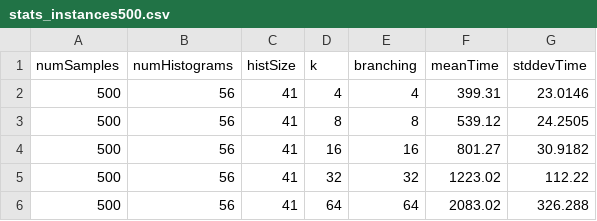
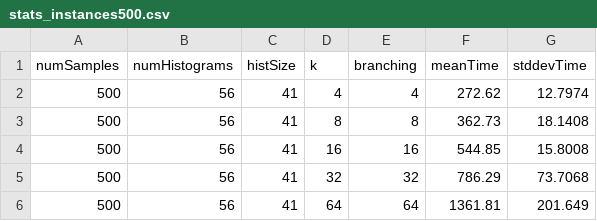
Before and after one commit to ChelovekHe/emphysema-estimation, a CSV file: Experiments/02-ScalabilityOfClusteringAlgorithm/Statistics/Scalability-1/stats_instances500.csv, drawn as a sheet.

```diff
--- a/Experiments/02-ScalabilityOfClusteringAlgorithm/Statistics/Scalability-1/stats_instances500.csv
+++ b/Experiments/02-ScalabilityOfClusteringAlgorithm/Statistics/Scalability-1/stats_instances500.csv
@@ -1,6 +1,6 @@
 numSamples, numHistograms, histSize, k, branching, meanTime, stddevTime
-500, 56, 41, 4, 4, 399.31, 23.0146
-500, 56, 41, 8, 8, 539.12, 24.2505
-500, 56, 41, 16, 16, 801.27, 30.9182
-500, 56, 41, 32, 32, 1223.02, 112.22
-500, 56, 41, 64, 64, 2083.02, 326.288
+500, 56, 41, 4, 4, 272.62, 12.7974
+500, 56, 41, 8, 8, 362.73, 18.1408
+500, 56, 41, 16, 16, 544.85, 15.8008
+500, 56, 41, 32, 32, 786.29, 73.7068
+500, 56, 41, 64, 64, 1361.81, 201.649
```
Also changed, not shown: Experiments/02-ScalabilityOfClusteringAlgorithm/Statistics/Scalability-1/stats_instances1000.csv, Experiments/02-ScalabilityOfClusteringAlgorithm/Statistics/Scalability-1/stats_instances2500.csv, 54 other files.
